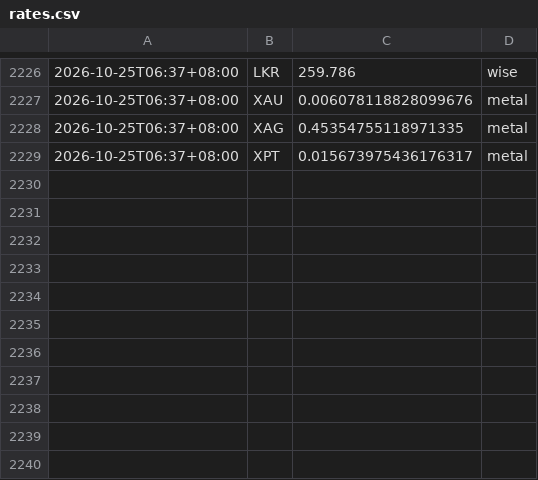
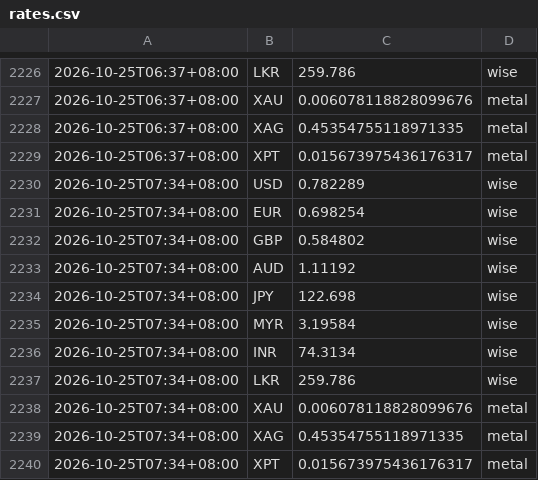
Before and after one commit to aaznavodnirmal-stack/FX-tool, a CSV file: data/rates.csv, drawn as a sheet; only a part is shown, gaps mark what is left out.

```diff
--- a/data/rates.csv
+++ b/data/rates.csv
@@ -2229 +2229,12 @@
 2026-10-25T06:37+08:00,XPT,0.015673975436176317,metal
+2026-10-25T07:34+08:00,USD,0.782289,wise
+2026-10-25T07:34+08:00,EUR,0.698254,wise
+2026-10-25T07:34+08:00,GBP,0.584802,wise
+2026-10-25T07:34+08:00,AUD,1.11192,wise
+2026-10-25T07:34+08:00,JPY,122.698,wise
+2026-10-25T07:34+08:00,MYR,3.19584,wise
+2026-10-25T07:34+08:00,INR,74.3134,wise
+2026-10-25T07:34+08:00,LKR,259.786,wise
+2026-10-25T07:34+08:00,XAU,0.006078118828099676,metal
+2026-10-25T07:34+08:00,XAG,0.45354755118971335,metal
+2026-10-25T07:34+08:00,XPT,0.015673975436176317,metal
```
Also changed, not shown: 2 other files.
